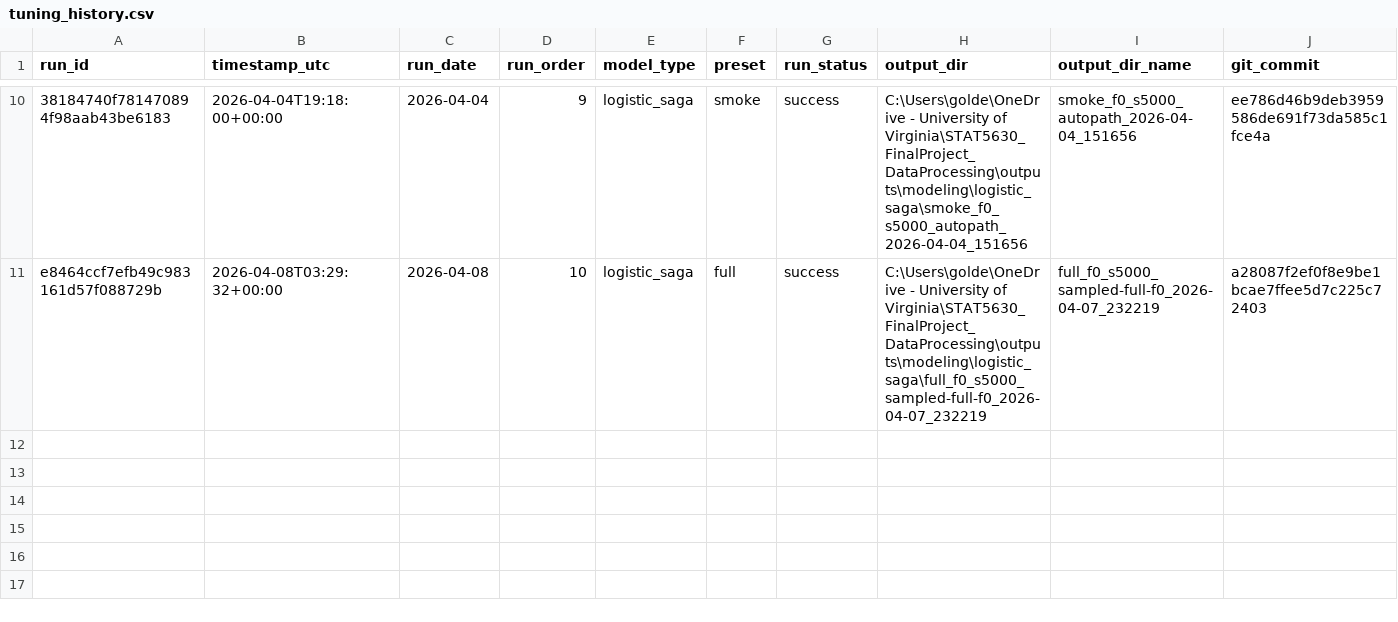
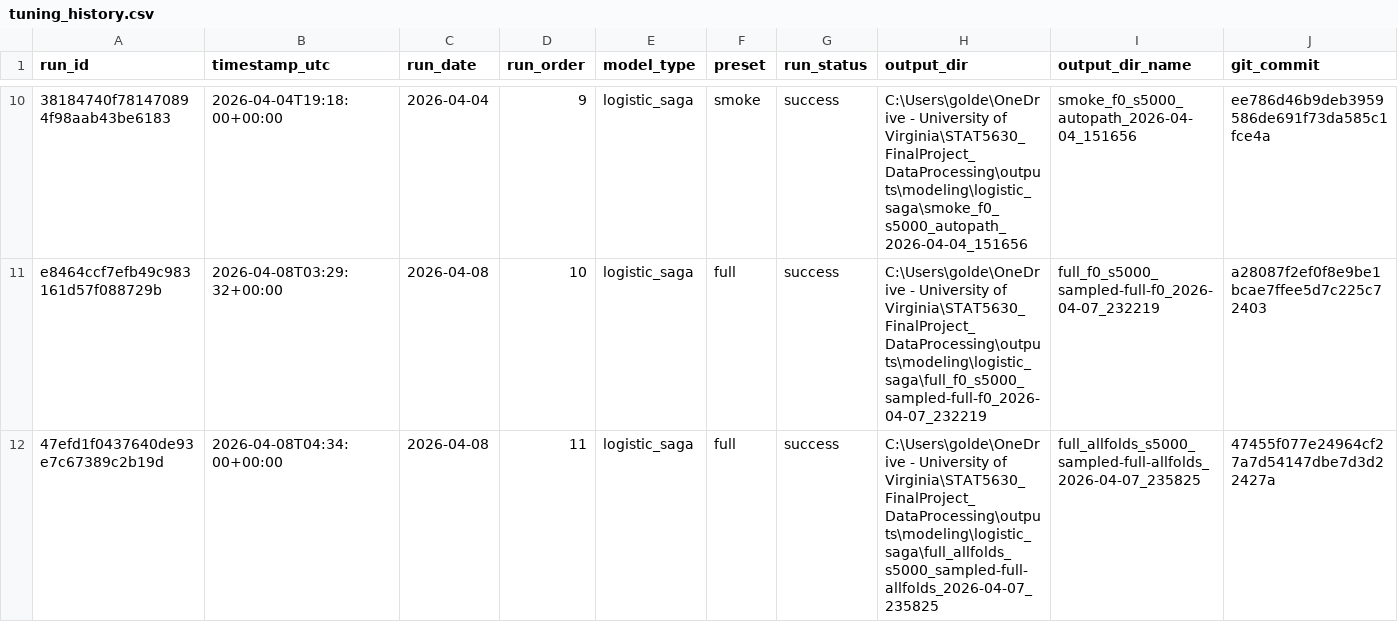
Before and after one commit to goldember12-alt/urban-heat-mapping-dataset, a CSV file: outputs/modeling/tuning_history.csv, drawn as a sheet; only a part is shown, gaps mark what is left out; rows hold the shown columns only; the diff names each change by its address in the sheet, - before the commit and + after, or states it on an @@ line.

Commit message:
Record completed sampled logistic full-allfolds run progress

```diff
--- a/outputs/modeling/tuning_history.csv
+++ b/outputs/modeling/tuning_history.csv
+row 12: 47efd1f0437640de93e7c67389c2b19d | 2026-04-08T04:34:00+00:00 | 2026-04-08 | 11 | logistic_saga | full | success | C:\Users\golde\OneDrive - University of Virginia\STAT5630_FinalProject_DataProcessing\outputs\modeling\logistic_saga\full_allfolds_s5000_sampled-full-allfolds_2026-04-07_235825 | full_allfolds_s5000_sampled-full-allfolds_2026-04-07_235825 | 47455f077e24964cf27a7d54147dbe7d3d22427a
```
Also changed, not shown: outputs/modeling/tuning_history_annotations.csv, 41 other files.
